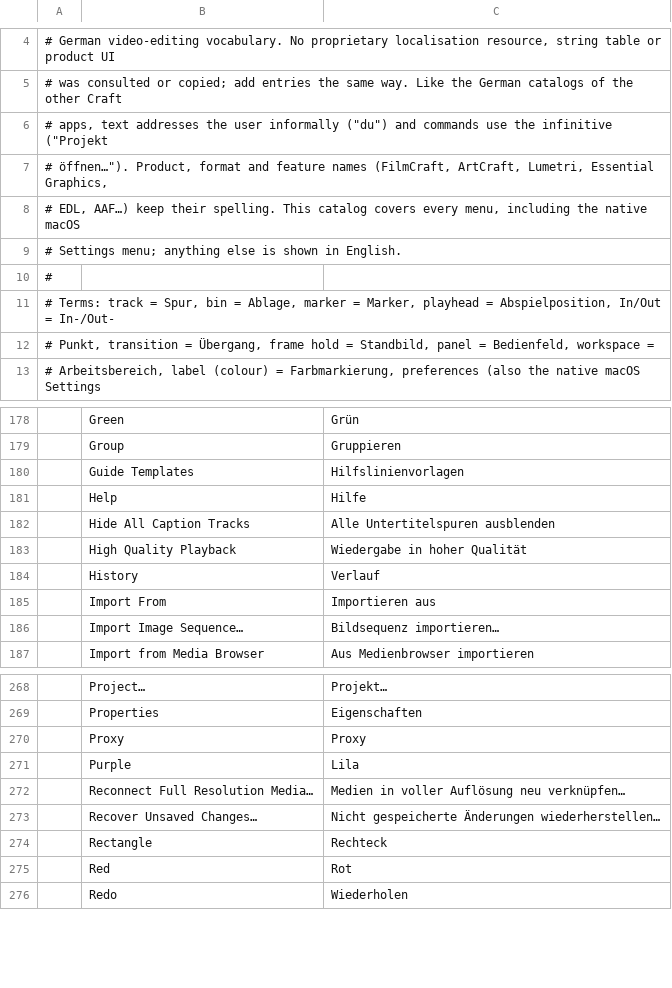
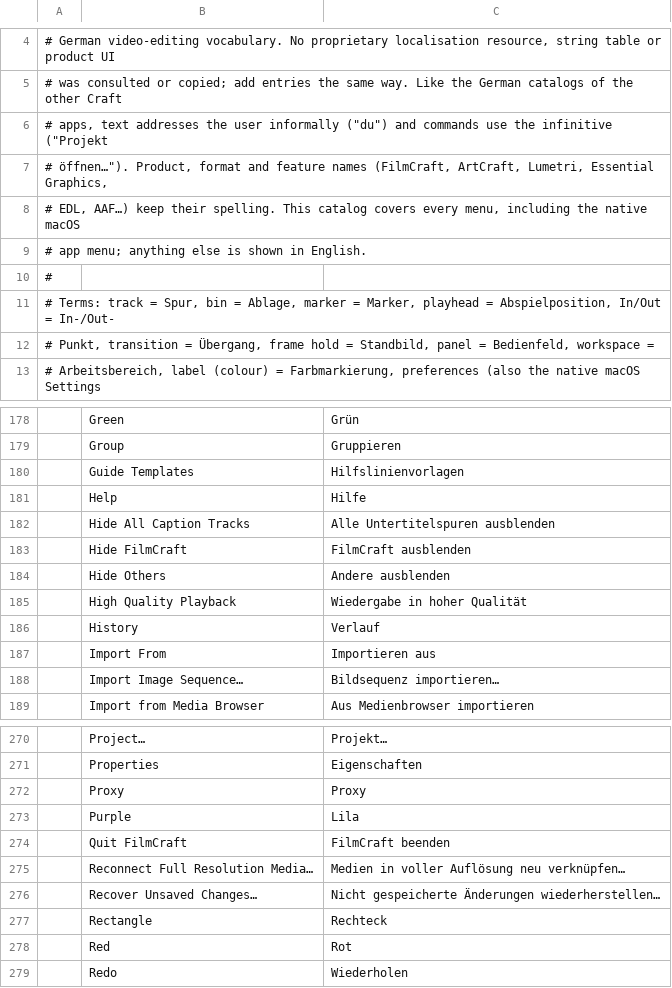
Before and after one commit to CC-David-CC/filmcraft, a TSV file: crates/ui-egui/src/i18n/de.tsv, drawn as a sheet; only a part is shown, gaps mark what is left out.

```diff
--- a/crates/ui-egui/src/i18n/de.tsv
+++ b/crates/ui-egui/src/i18n/de.tsv
@@ -8,3 +8,3 @@
 # EDL, AAF…) keep their spelling. This catalog covers every menu, including the native macOS
-# Settings menu; anything else is shown in English.
+# app menu; anything else is shown in English.
 #
@@ -182,2 +182,4 @@
 	Hide All Caption Tracks	Alle Untertitelspuren ausblenden
+	Hide FilmCraft	FilmCraft ausblenden
+	Hide Others	Andere ausblenden
 	High Quality Playback	Wiedergabe in hoher Qualität
@@ -271,2 +273,3 @@
 	Purple	Lila
+	Quit FilmCraft	FilmCraft beenden
 	Reconnect Full Resolution Media…	Medien in voller Auflösung neu verknüpfen…
```
Also changed, not shown: 3 other files.
